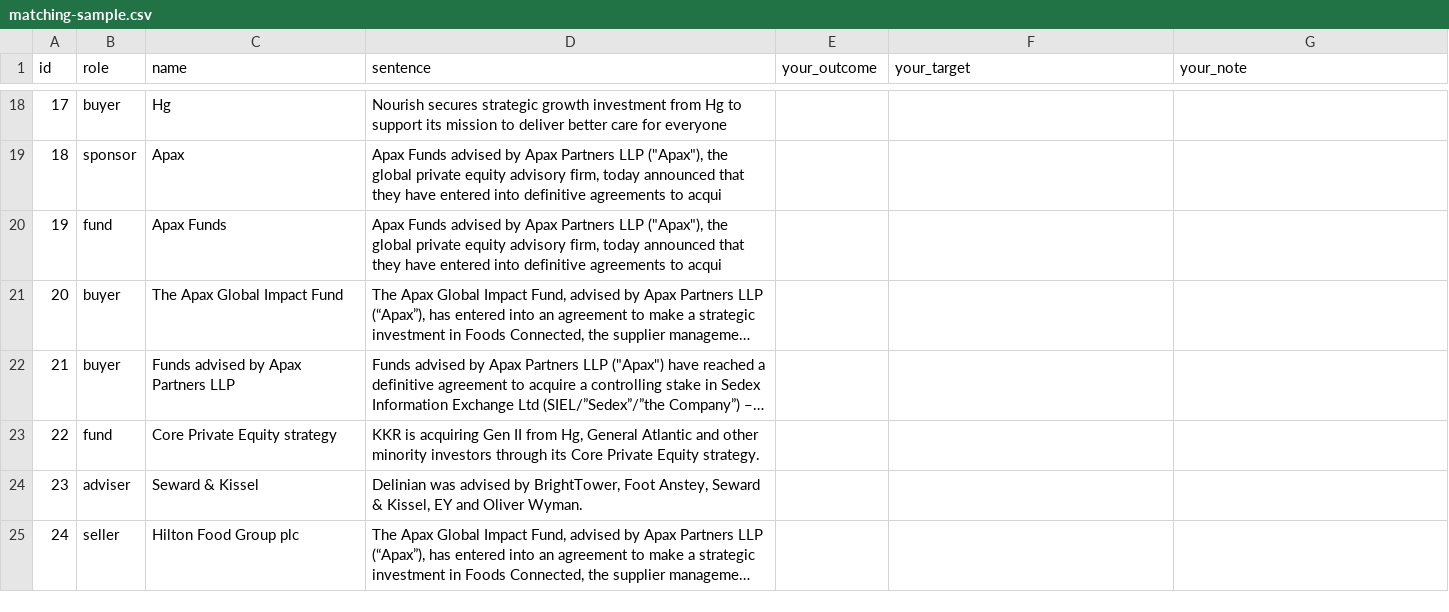
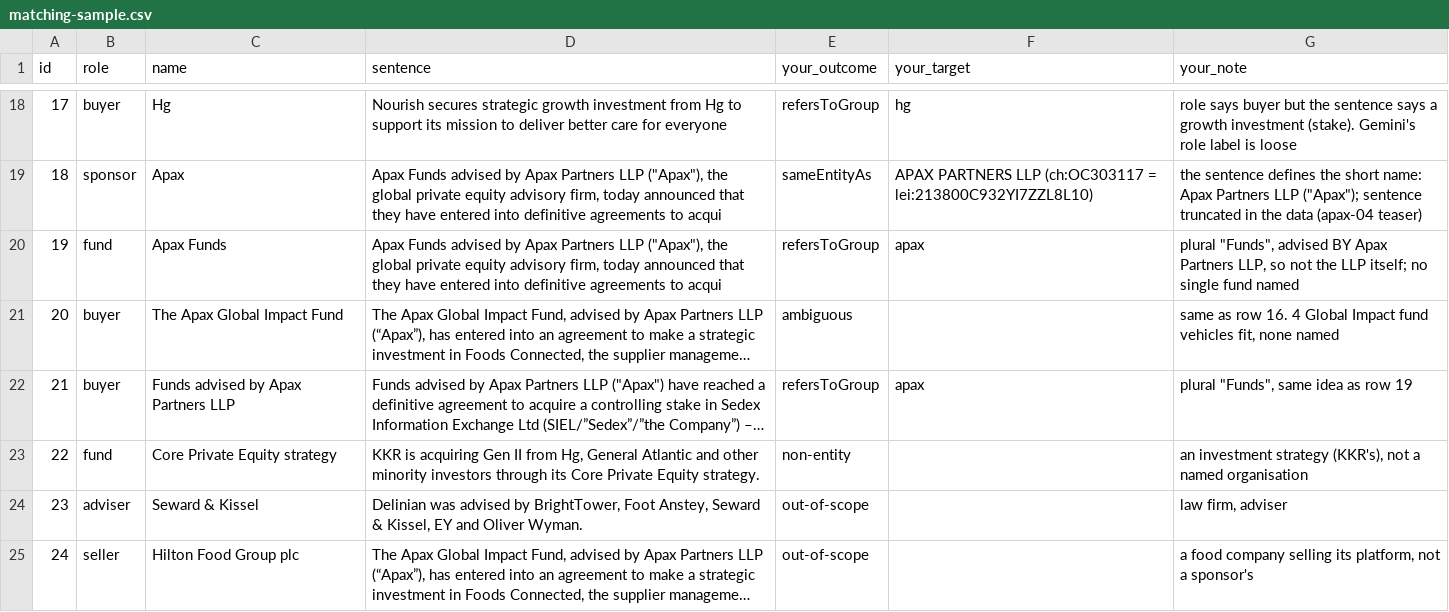
Before and after one commit to brunohawkins/seisa-kg-trial, a CSV file: eval/matching-sample.csv, drawn as a sheet; only a part is shown, gaps mark what is left out; long unchanged cells end in …; the diff covers the shown part only; the diff names each change by its address in the sheet, - before the commit and + after, or states it on an @@ line.

```diff
--- a/eval/matching-sample.csv
+++ b/eval/matching-sample.csv
-E18 (your_outcome): (empty)
+E18 (your_outcome): refersToGroup
-F18 (your_target): (empty)
+F18 (your_target): hg
-G18 (your_note): (empty)
+G18 (your_note): role says buyer but the sentence says a growth investment (stake). Gemini's role label is loose
-E19 (your_outcome): (empty)
+E19 (your_outcome): sameEntityAs
-F19 (your_target): (empty)
+F19 (your_target): APAX PARTNERS LLP (ch:OC303117 = lei:213800C932YI7ZZL8L10)
-G19 (your_note): (empty)
+G19 (your_note): the sentence defines the short name: Apax Partners LLP ("Apax"); sentence truncated in the data (apax-04 teaser)
-E20 (your_outcome): (empty)
+E20 (your_outcome): refersToGroup
-F20 (your_target): (empty)
+F20 (your_target): apax
-G20 (your_note): (empty)
+G20 (your_note): plural "Funds", advised BY Apax Partners LLP, so not the LLP itself; no single fund named
-E21 (your_outcome): (empty)
+E21 (your_outcome): ambiguous
-G21 (your_note): (empty)
+G21 (your_note): same as row 16. 4 Global Impact fund vehicles fit, none named
-E22 (your_outcome): (empty)
+E22 (your_outcome): refersToGroup
-F22 (your_target): (empty)
+F22 (your_target): apax
-G22 (your_note): (empty)
+G22 (your_note): plural "Funds", same idea as row 19
-E23 (your_outcome): (empty)
+E23 (your_outcome): non-entity
-G23 (your_note): (empty)
+G23 (your_note): an investment strategy (KKR's), not a named organisation
-E24:E25 (your_outcome): (empty)
+E24:E25 (your_outcome): out-of-scope
-G24 (your_note): (empty)
+G24 (your_note): law firm, adviser
-G25 (your_note): (empty)
+G25 (your_note): a food company selling its platform, not a sponsor's
```
Also changed, not shown: 88 edited cells elsewhere in this file, 3 other files.
